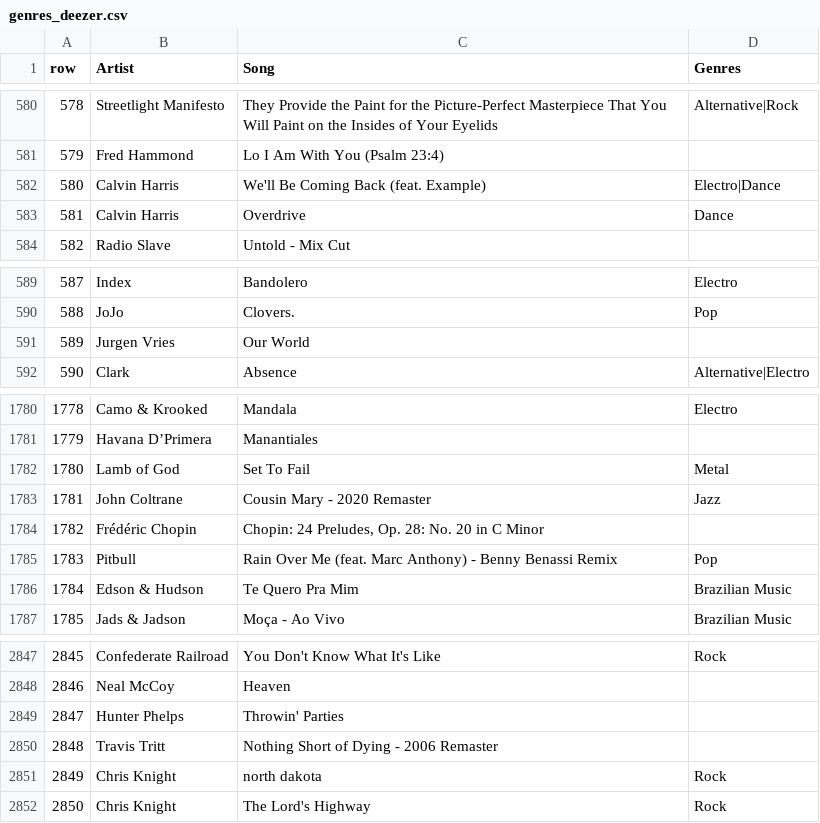
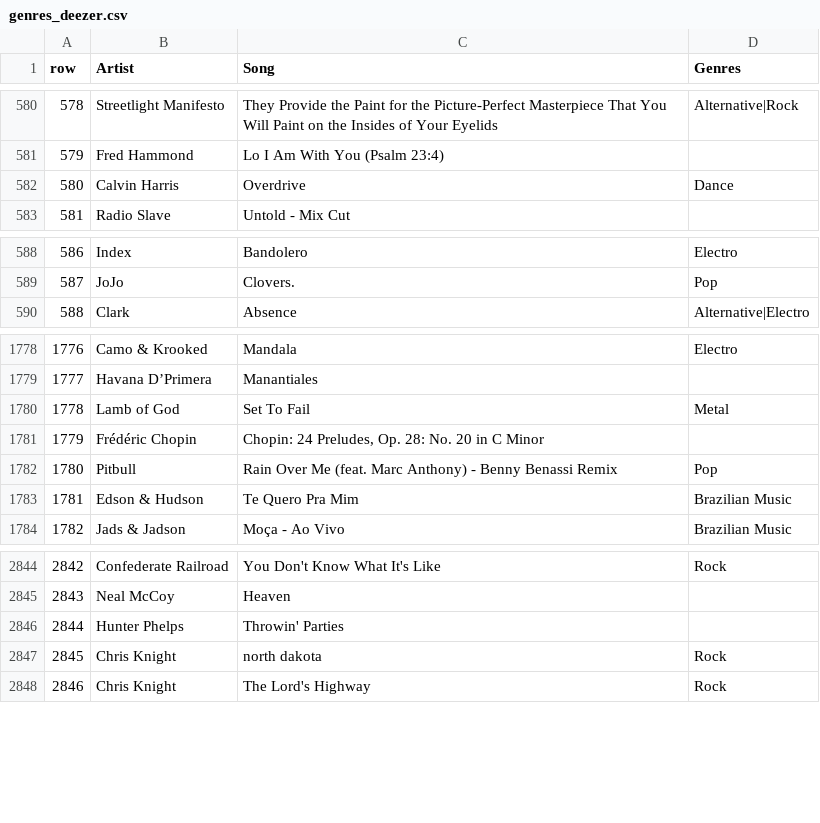
Before and after one commit to Aurelien-Choron/museme, a CSV file: data/genres_deezer.csv, drawn as a sheet; only a part is shown, gaps mark what is left out; removed rows and columns are numbered as before the commit, all else as after; the diff names each change by its address in the sheet, - before the commit and + after, or states it on an @@ line.

```diff
--- a/data/genres_deezer.csv
+++ b/data/genres_deezer.csv
-row 582: 580 | Calvin Harris | We'll Be Coming Back (feat. Example) | Electro|Dance
@@ column A (row) renumbered from row 582 down @@
-row 591: 589 | Jurgen Vries | Our World
-row 1783: 1781 | John Coltrane | Cousin Mary - 2020 Remaster | Jazz
-row 2850: 2848 | Travis Tritt | Nothing Short of Dying - 2006 Remaster
```
Also changed, not shown: data/genres_2021.csv, docs/revue_genres.csv, 11 other files.
